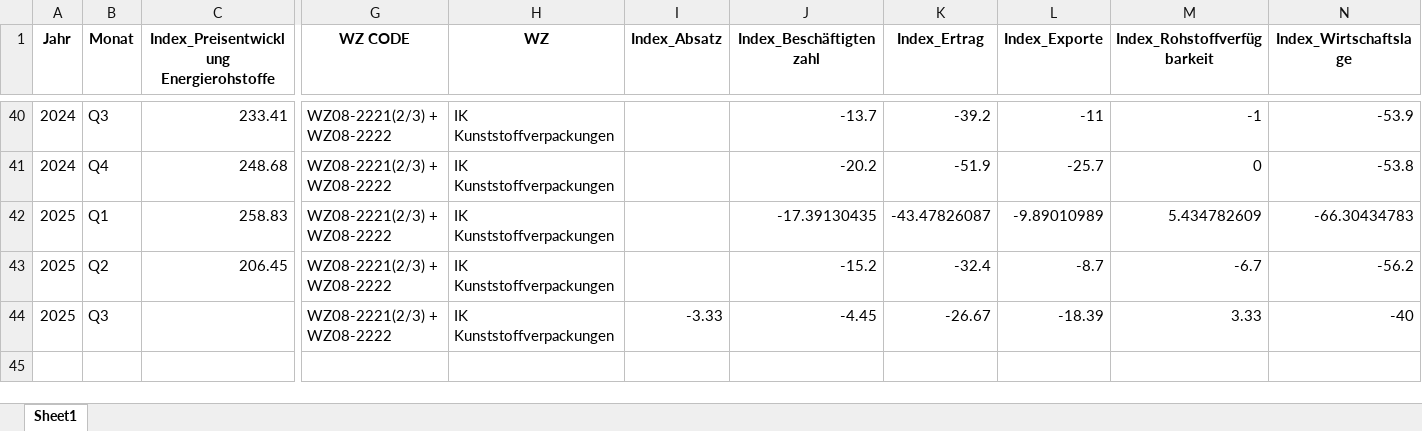
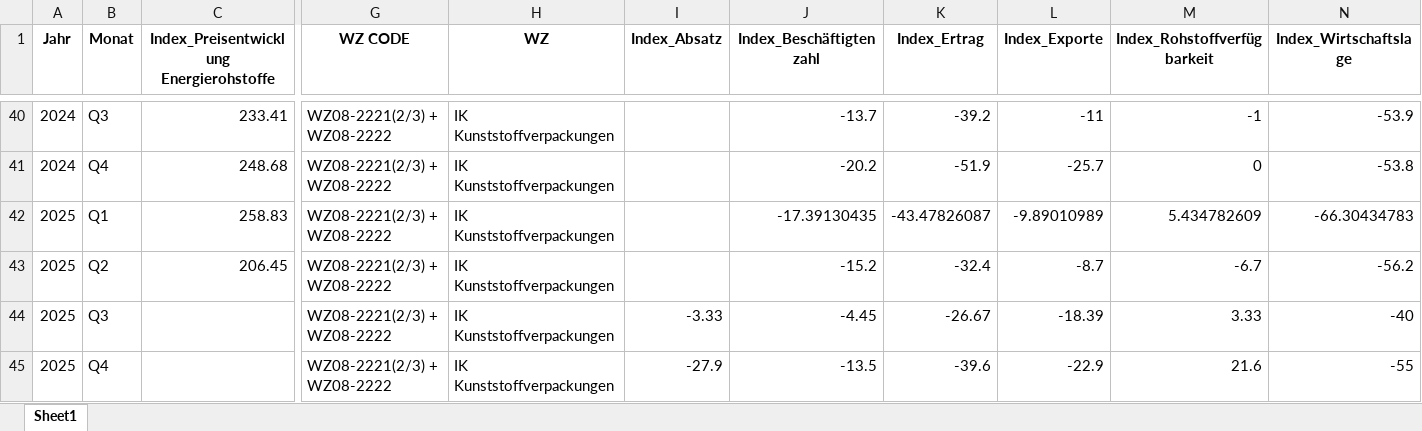
Before and after one commit to IK-Coding2025/ik-dashboard, an Excel workbook: data/IK_Konj+Destatis_HWWI.xlsx, sheet Sheet1, drawn as a sheet; only a part is shown, gaps mark what is left out; values as stored, in another font and other column widths than the file's, no borders; rows hold the shown columns only; the diff names each change by its address in the sheet, - before the commit and + after, or states it on an @@ line.

Commit message:
Add files via upload

```diff
--- a/data/IK_Konj+Destatis_HWWI.xlsx (sheet Sheet1)
+++ b/data/IK_Konj+Destatis_HWWI.xlsx (sheet Sheet1)
+row 45: 2025 | Q4 |  | WZ08-2221(2/3) + WZ08-2222 | IK Kunststoffverpackungen | -27.9 | -13.5 | -39.6 | -22.9 | 21.6 | -55
```
